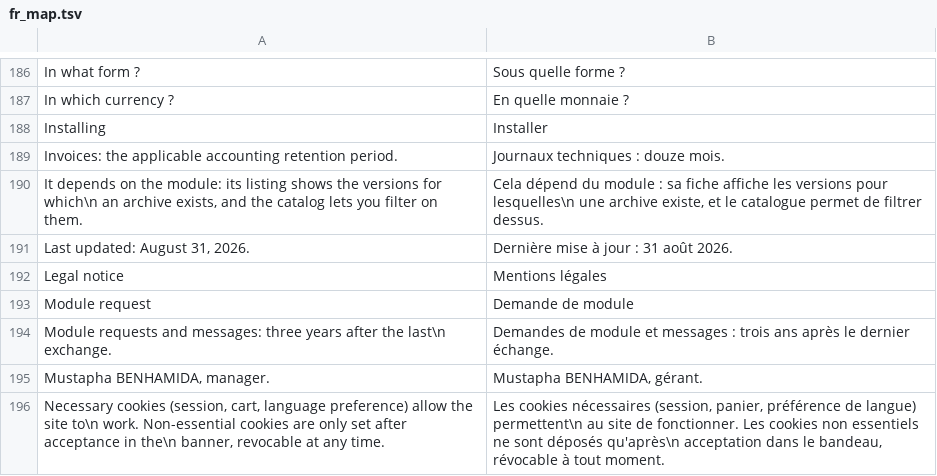
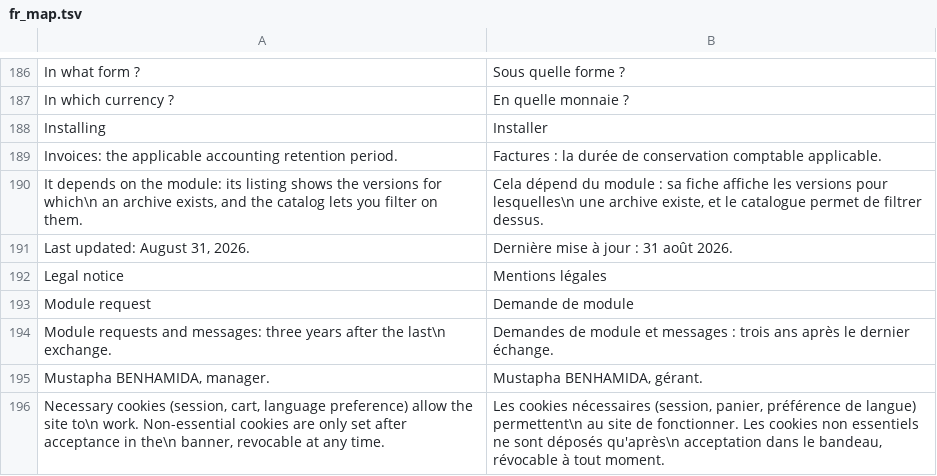
Before and after one commit to stagenie/odooskills-odoo-apps, a TSV file: oski_app_store/i18n/fr_map.tsv, drawn as a sheet; only a part is shown, gaps mark what is left out.

```diff
--- a/oski_app_store/i18n/fr_map.tsv
+++ b/oski_app_store/i18n/fr_map.tsv
@@ -188,3 +188,3 @@ In which currency ?	En quelle monnaie ?
 Installing	Installer
-Invoices: the applicable accounting retention period.	Journaux techniques : douze mois.
+Invoices: the applicable accounting retention period.	Factures : la durée de conservation comptable applicable.
 It depends on the module: its listing shows the versions for which\n                            an archive exists, and the catalog lets you filter on them.	Cela dépend du module : sa fiche affiche les versions pour lesquelles\n                            une archive existe, et le catalogue permet de filtrer dessus.
```
Also changed, not shown: 1 other file.
